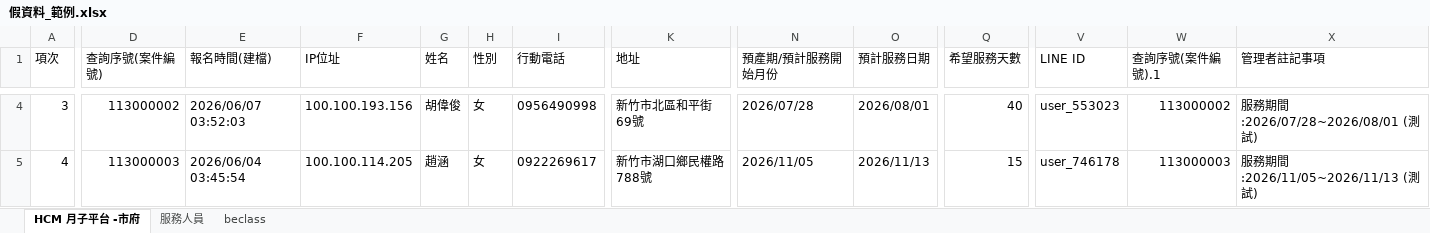
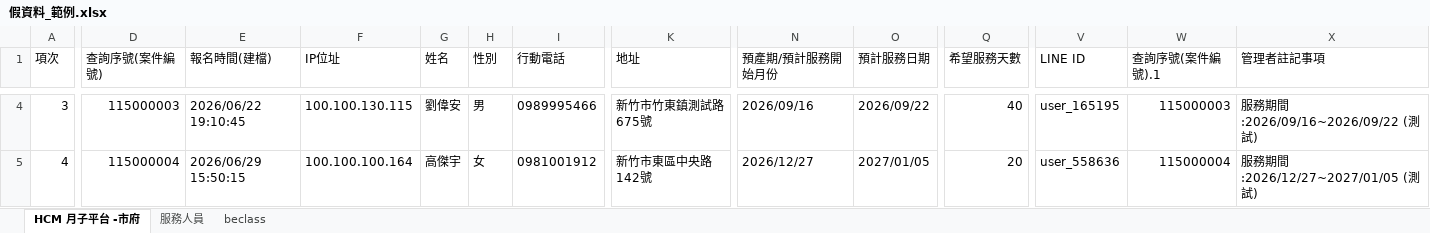
Before and after one commit to chrishzc/Labor_union, an Excel workbook: document/資料庫、資料處理/假資料_範例.xlsx, sheet HCM 月子平台 -市府, drawn as a sheet; only a part is shown, gaps mark what is left out; values as stored, in another font and other column widths than the file's, no borders; the diff covers the shown part only; the diff names each change by its address in the sheet, - before the commit and + after, or states it on an @@ line.

```diff
--- a/document/資料庫、資料處理/假資料_範例.xlsx (sheet HCM 月子平台 -市府)
+++ b/document/資料庫、資料處理/假資料_範例.xlsx (sheet HCM 月子平台 -市府)
-D4 (查詢序號(案件編號)): 113000002
+D4 (查詢序號(案件編號)): 115000003
-E4 (報名時間(建檔)): 2026/06/07 03:52:03
+E4 (報名時間(建檔)): 2026/06/22 19:10:45
-F4 (IP位址): 100.100.193.156
+F4 (IP位址): 100.100.130.115
-G4 (姓名): 胡偉俊
+G4 (姓名): 劉偉安
-H4 (性別): 女
+H4 (性別): 男
-I4 (行動電話): 0956490998
+I4 (行動電話): 0989995466
-K4 (地址): 新竹市北區和平街69號
+K4 (地址): 新竹市竹東鎮測試路675號
-N4 (預產期/預計服務開始月份): 2026/07/28
+N4 (預產期/預計服務開始月份): 2026/09/16
-O4 (預計服務日期): 2026/08/01
+O4 (預計服務日期): 2026/09/22
-V4 (LINE ID): user_553023
+V4 (LINE ID): user_165195
-W4 (查詢序號(案件編號).1): 113000002
+W4 (查詢序號(案件編號).1): 115000003
-X4 (管理者註記事項): 服務期間:2026/07/28~2026/08/01 (測試)
+X4 (管理者註記事項): 服務期間:2026/09/16~2026/09/22 (測試)
-D5 (查詢序號(案件編號)): 113000003
+D5 (查詢序號(案件編號)): 115000004
-E5 (報名時間(建檔)): 2026/06/04 03:45:54
+E5 (報名時間(建檔)): 2026/06/29 15:50:15
-F5 (IP位址): 100.100.114.205
+F5 (IP位址): 100.100.100.164
-G5 (姓名): 趙涵
+G5 (姓名): 高傑宇
-I5 (行動電話): 0922269617
+I5 (行動電話): 0981001912
-K5 (地址): 新竹市湖口鄉民權路788號
+K5 (地址): 新竹市東區中央路142號
-N5 (預產期/預計服務開始月份): 2026/11/05
+N5 (預產期/預計服務開始月份): 2026/12/27
-O5 (預計服務日期): 2026/11/13
+O5 (預計服務日期): 2027/01/05
-Q5 (希望服務天數): 15
+Q5 (希望服務天數): 20
-V5 (LINE ID): user_746178
+V5 (LINE ID): user_558636
-W5 (查詢序號(案件編號).1): 113000003
+W5 (查詢序號(案件編號).1): 115000004
-X5 (管理者註記事項): 服務期間:2026/11/05~2026/11/13 (測試)
+X5 (管理者註記事項): 服務期間:2026/12/27~2027/01/05 (測試)
```
Also changed, not shown: 689 edited cells elsewhere in this sheet, sheet beclass, sheet 服務人員, document/資料庫、資料處理/帳務.xlsx, 24 other files.
